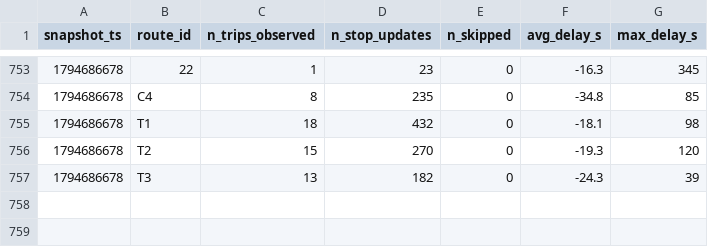
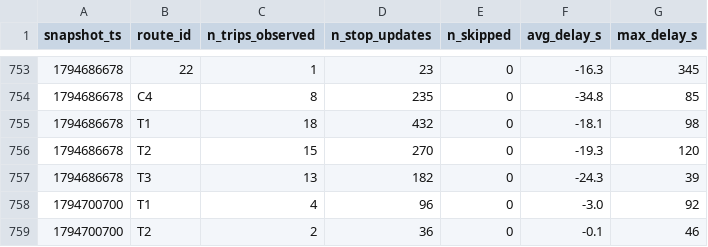
Before and after one commit to MoquereauClement/smart-mobility-lemans, a CSV file: data/history/route_delays_2026-11.csv, drawn as a sheet; only a part is shown, gaps mark what is left out; the diff names each change by its address in the sheet, - before the commit and + after, or states it on an @@ line.

```diff
--- a/data/history/route_delays_2026-11.csv
+++ b/data/history/route_delays_2026-11.csv
+row 758: 1794700700 | T1 | 4 | 96 | 0 | -3.0 | 92
+row 759: 1794700700 | T2 | 2 | 36 | 0 | -0.1 | 46
```
Also changed, not shown: 1 other file.
